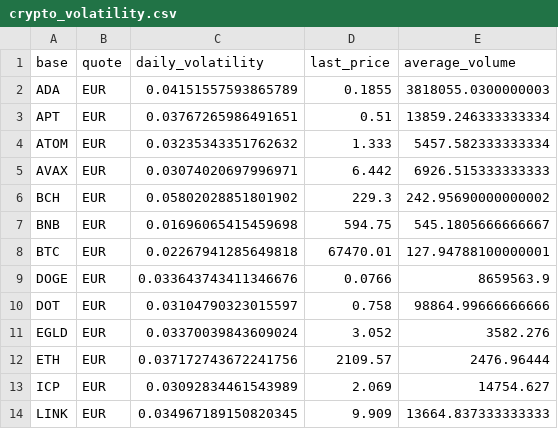
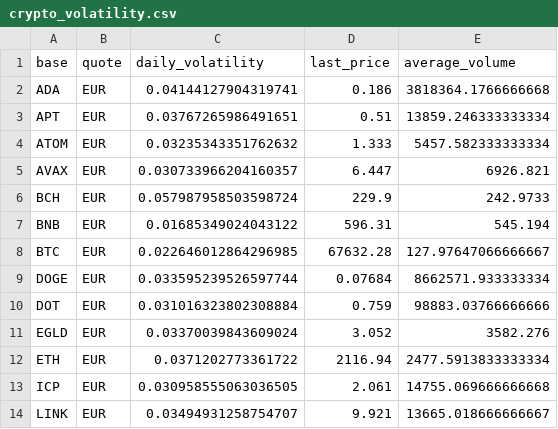
Before and after one commit to williamRX/test-technique-vesper-aerospace, a CSV file: crypto_volatility.csv, drawn as a sheet; only a part is shown; the diff covers the shown part only.

```diff
--- a/crypto_volatility.csv
+++ b/crypto_volatility.csv
@@ -1,14 +1,14 @@
 base,quote,daily_volatility,last_price,average_volume
-ADA,EUR,0.04151557593865789,0.1855,3818055.0300000003
+ADA,EUR,0.04144127904319741,0.186,3818364.1766666668
 APT,EUR,0.03767265986491651,0.51,13859.246333333334
 ATOM,EUR,0.03235343351762632,1.333,5457.582333333334
-AVAX,EUR,0.03074020697996971,6.442,6926.515333333333
-BCH,EUR,0.05802028851801902,229.3,242.95690000000002
-BNB,EUR,0.01696065415459698,594.75,545.1805666666667
-BTC,EUR,0.02267941285649818,67470.01,127.94788100000001
-DOGE,EUR,0.033643743411346676,0.0766,8659563.9
-DOT,EUR,0.03104790323015597,0.758,98864.99666666666
+AVAX,EUR,0.030733966204160357,6.447,6926.821
+BCH,EUR,0.057987958503598724,229.9,242.9733
+BNB,EUR,0.01685349024043122,596.31,545.194
+BTC,EUR,0.022646012864296985,67632.28,127.97647066666667
+DOGE,EUR,0.033595239526597744,0.07684,8662571.933333334
+DOT,EUR,0.031016323802308884,0.759,98883.03766666666
 EGLD,EUR,0.03370039843609024,3.052,3582.276
-ETH,EUR,0.037172743672241756,2109.57,2476.96444
-ICP,EUR,0.03092834461543989,2.069,14754.627
-LINK,EUR,0.034967189150820345,9.909,13664.837333333333
+ETH,EUR,0.0371202773361722,2116.94,2477.5913833333334
+ICP,EUR,0.030958555063036505,2.061,14755.069666666668
+LINK,EUR,0.03494931258754707,9.921,13665.018666666667
```
Also changed, not shown: 42 edited cells elsewhere in this file, 5 other files.
